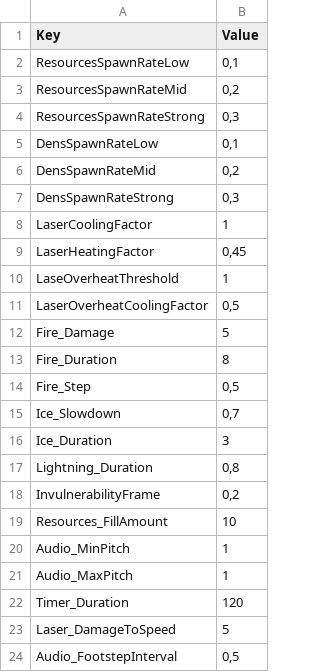
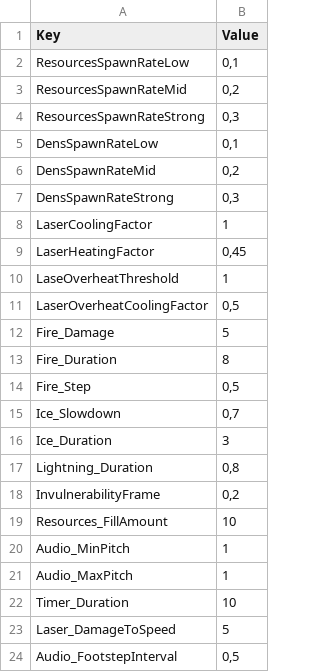
Before and after one commit to XavierClavel/SpaceSurvivorOrbital, a CSV file: Assets/Data/ConstantsData.csv, drawn as a sheet.

```diff
--- a/Assets/Data/ConstantsData.csv
+++ b/Assets/Data/ConstantsData.csv
@@ -21,3 +21,3 @@ Audio_MinPitch;1
 Audio_MaxPitch;1
-Timer_Duration;120
+Timer_Duration;10
 Laser_DamageToSpeed;5
```
Also changed, not shown: 3 other files.
